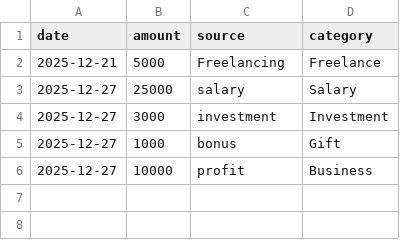
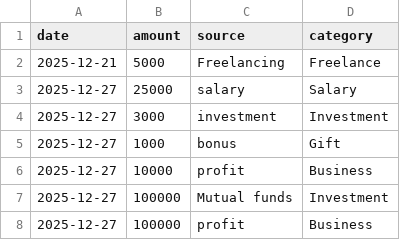
Before and after one commit to usere2211-alt/finance-dashboard, a CSV file: income.csv, drawn as a sheet.

```diff
--- a/income.csv
+++ b/income.csv
@@ -6 +6,3 @@ date,amount,source,category
 2025-12-27,10000,profit,Business
+2025-12-27,100000,Mutual funds,Investment
+2025-12-27,100000,profit,Business
```
Also changed, not shown: expenses.csv, 4 other files.
